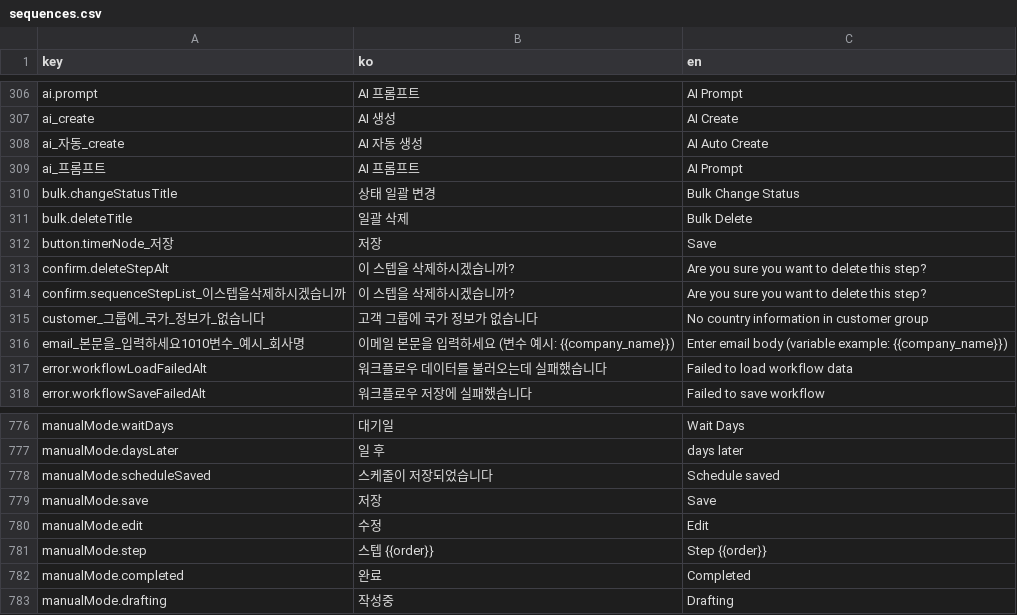
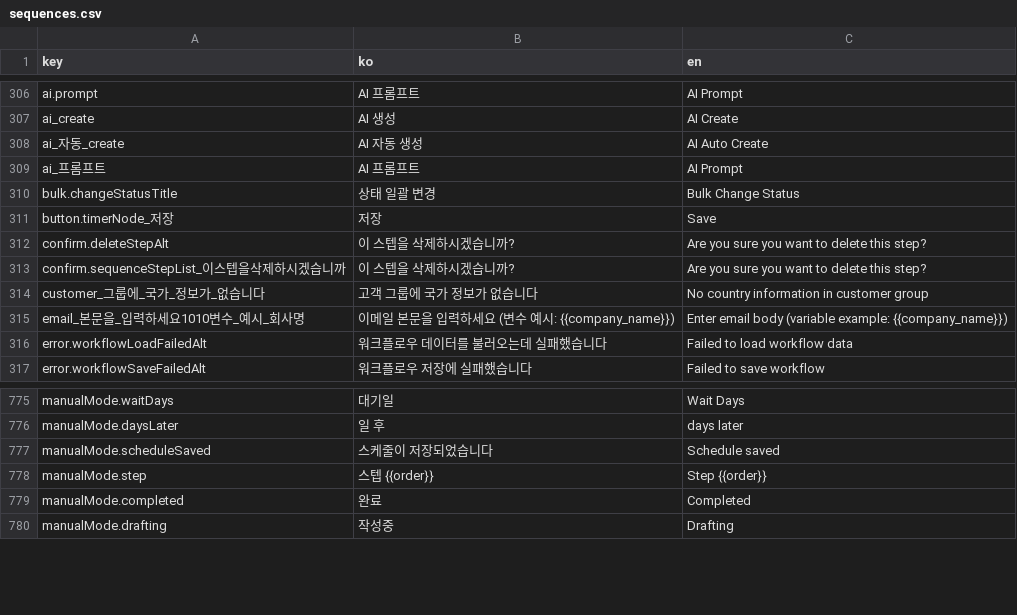
Before and after one commit to iyeaaa/loki-reference-skill, a CSV file: admin/locales/sequences.csv, drawn as a sheet; only a part is shown, gaps mark what is left out.

```diff
--- a/admin/locales/sequences.csv
+++ b/admin/locales/sequences.csv
@@ -310,3 +310,2 @@ ai_프롬프트,AI 프롬프트,AI Prompt
 bulk.changeStatusTitle,상태 일괄 변경,Bulk Change Status
-bulk.deleteTitle,일괄 삭제,Bulk Delete
 button.timerNode_저장,저장,Save
@@ -778,4 +777,2 @@ manualMode.daysLater,일 후,days later
 manualMode.scheduleSaved,스케줄이 저장되었습니다,Schedule saved
-manualMode.save,저장,Save
-manualMode.edit,수정,Edit
 manualMode.step,스텝 {{order}},Step {{order}}
```
Also changed, not shown: admin/locales/campaigns.csv, 1 other file.
